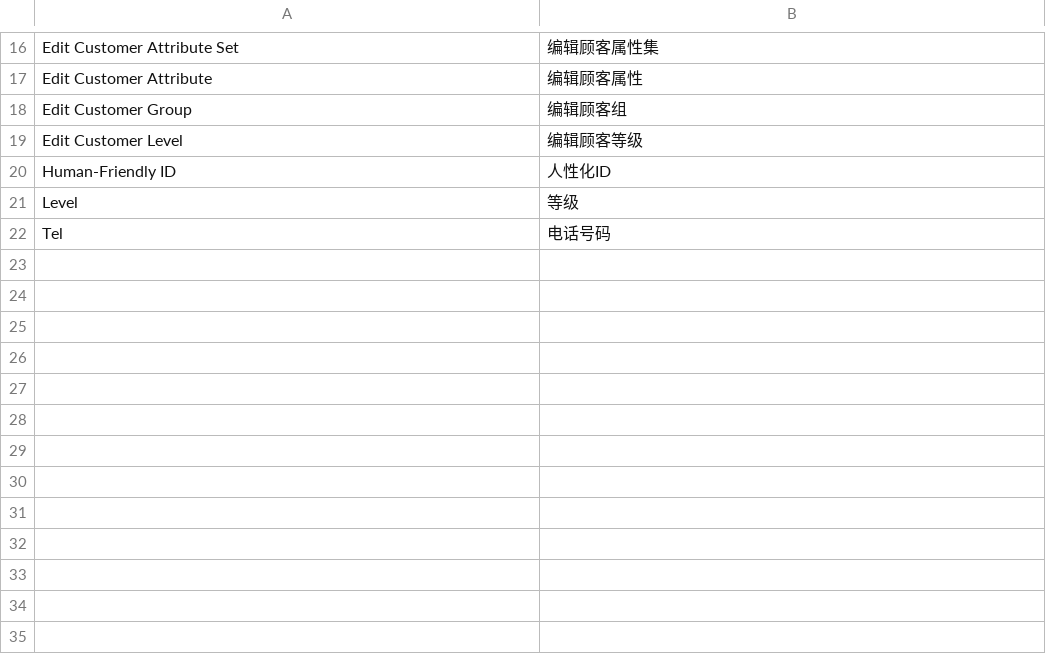
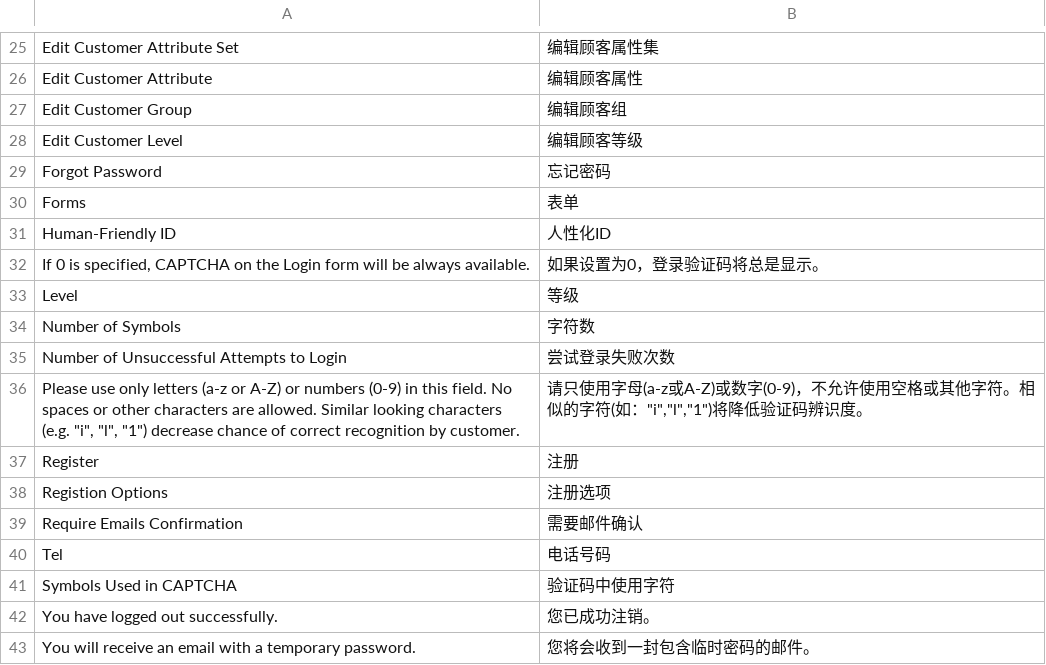
Before and after one commit to peachyang/py_website, a CSV file: app/i18n/zh-CN/customer.csv, drawn as a sheet; only a part is shown, gaps mark what is left out; the diff covers the shown part only.

```diff
--- a/app/i18n/zh-CN/customer.csv
+++ b/app/i18n/zh-CN/customer.csv
@@ -19,4 +28,16 @@
 "Edit Customer Level","编辑顾客等级"
+"Forgot Password","忘记密码"
+"Forms","表单"
 "Human-Friendly ID","人性化ID"
+"If 0 is specified, CAPTCHA on the Login form will be always available.","如果设置为0，登录验证码将总是显示。"
 "Level","等级"
+"Number of Symbols","字符数"
+"Number of Unsuccessful Attempts to Login","尝试登录失败次数"
+"Please use only letters (a-z or A-Z) or numbers (0-9) in this field. No spaces or other characters are allowed. Similar looking characters (e.g. ""i"", ""l"", ""1"") decrease chance of correct recognition by customer.","请只使用字母(a-z或A-Z)或数字(0-9)，不允许使用空格或其他字符。相似的字符(如：""i"",""l"",""1"")将降低验证码辨识度。"
+"Register","注册"
+"Registion Options","注册选项"
+"Require Emails Confirmation","需要邮件确认"
 "Tel","电话号码"
+"Symbols Used in CAPTCHA","验证码中使用字符"
+"You have logged out successfully.","您已成功注销。"
+"You will receive an email with a temporary password.","您将会收到一封包含临时密码的邮件。"
```
Also changed, not shown: 9 added rows elsewhere in this file, 22 other files.
